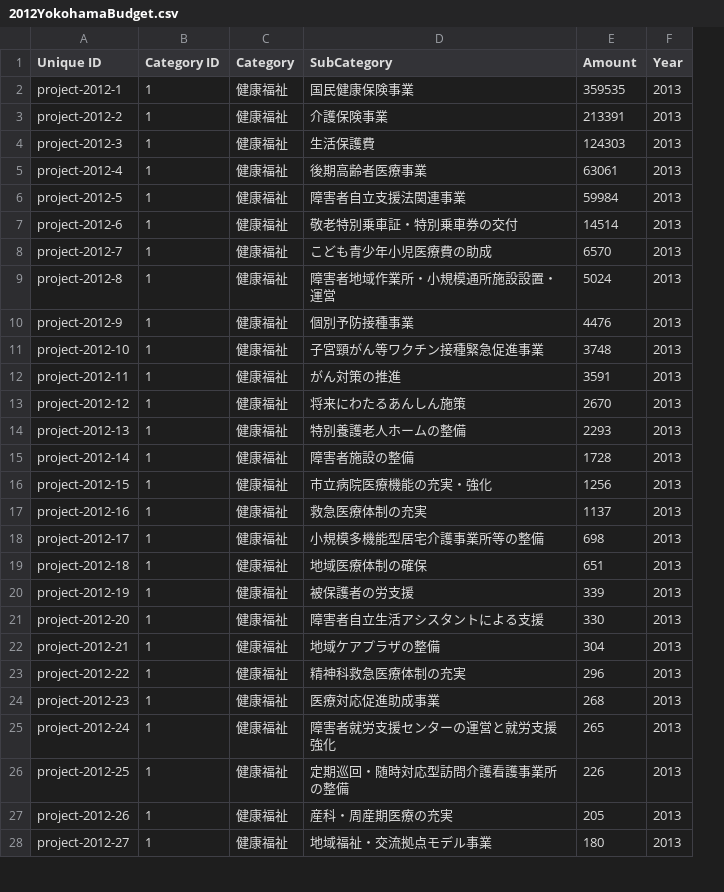
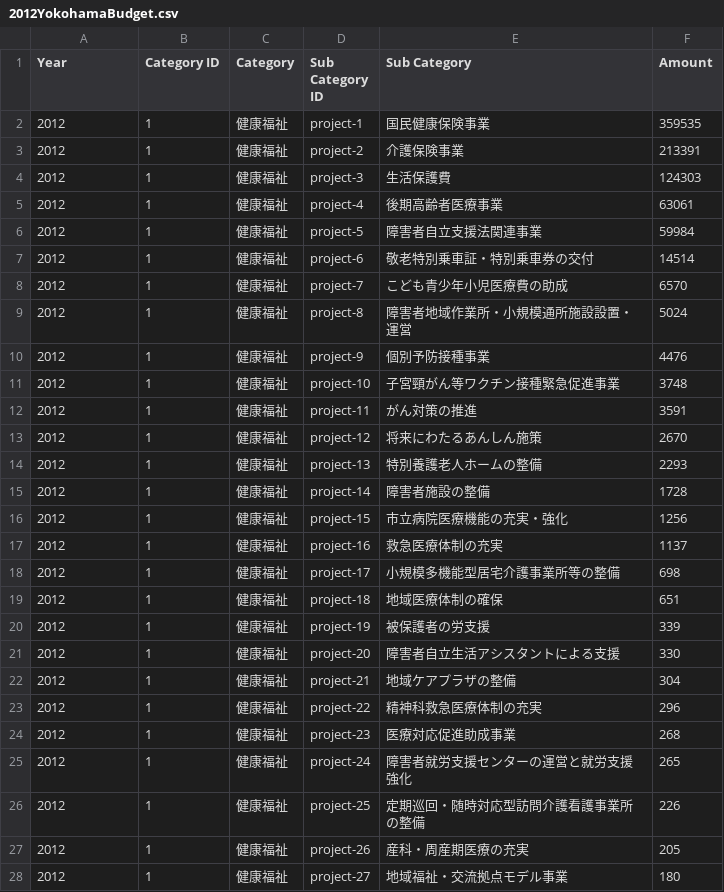
Before and after one commit to orezeni/orezeni.github.com, a CSV file: 2012YokohamaBudget.csv, drawn as a sheet; only a part is shown; removed rows and columns are numbered as before the commit, all else as after; the diff covers the shown part only; the diff names each change by its address in the sheet, - before the commit and + after, or states it on an @@ line.

Commit message:
changed label

```diff
--- a/2012YokohamaBudget.csv
+++ b/2012YokohamaBudget.csv
+column D (Sub Category ID), rows 2-28: project-1 | project-2 | project-3 | project-4 | project-5 | project-6 | project-7 | project-8 | project-9 | project-10 | project-11 | project-12 | project-13 | project-14 | project-15 | project-16 | project-17 | project-18 | project-19 | project-20 | project-21 | project-22 | project-23 | project-24 | project-25 | project-26 | project-27
-column F (Year), rows 2-28: all 2013
-A1: Unique ID
+A1: Year
-E1: SubCategory
+E1: Sub Category
-A2 (Year): project-2012-1
+A2 (Year): 2012
-A3 (Year): project-2012-2
+A3 (Year): 2012
-A4 (Year): project-2012-3
+A4 (Year): 2012
-A5 (Year): project-2012-4
+A5 (Year): 2012
-A6 (Year): project-2012-5
+A6 (Year): 2012
-A7 (Year): project-2012-6
+A7 (Year): 2012
-A8 (Year): project-2012-7
+A8 (Year): 2012
-A9 (Year): project-2012-8
+A9 (Year): 2012
-A10 (Year): project-2012-9
+A10 (Year): 2012
-A11 (Year): project-2012-10
+A11 (Year): 2012
-A12 (Year): project-2012-11
+A12 (Year): 2012
-A13 (Year): project-2012-12
+A13 (Year): 2012
-A14 (Year): project-2012-13
+A14 (Year): 2012
-A15 (Year): project-2012-14
+A15 (Year): 2012
-A16 (Year): project-2012-15
+A16 (Year): 2012
-A17 (Year): project-2012-16
+A17 (Year): 2012
-A18 (Year): project-2012-17
+A18 (Year): 2012
-A19 (Year): project-2012-18
+A19 (Year): 2012
-A20 (Year): project-2012-19
+A20 (Year): 2012
-A21 (Year): project-2012-20
+A21 (Year): 2012
-A22 (Year): project-2012-21
+A22 (Year): 2012
-A23 (Year): project-2012-22
+A23 (Year): 2012
-A24 (Year): project-2012-23
+A24 (Year): 2012
-A25 (Year): project-2012-24
+A25 (Year): 2012
-A26 (Year): project-2012-25
+A26 (Year): 2012
-A27 (Year): project-2012-26
+A27 (Year): 2012
-A28 (Year): project-2012-27
+A28 (Year): 2012
```
Also changed, not shown: 149 edited cells elsewhere in this file.
